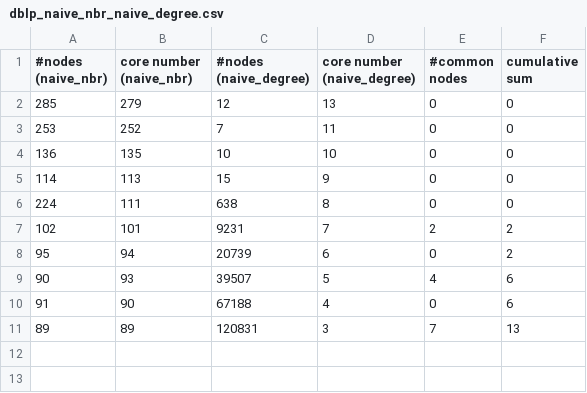
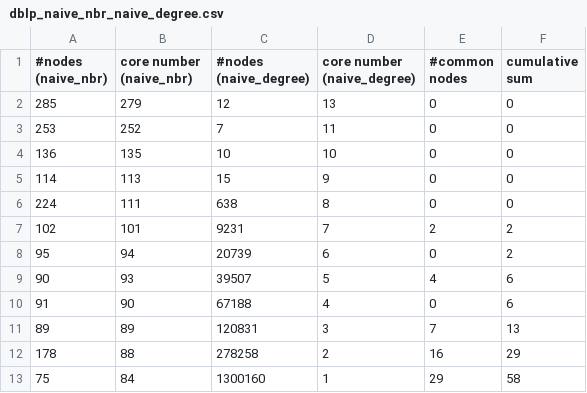
Before and after one commit to toggled/vldbsubmission, a CSV file: python_src/statistics/dblp_naive_nbr_naive_degree.csv, drawn as a sheet.

```diff
--- a/python_src/statistics/dblp_naive_nbr_naive_degree.csv
+++ b/python_src/statistics/dblp_naive_nbr_naive_degree.csv
@@ -11 +11,3 @@
 89,89,120831,3,7,13
+178,88,278258,2,16,29
+75,84,1300160,1,29,58
```
Also changed, not shown: python_src/statistics/dblp_naive_degree_graph_core.csv, python_src/statistics/dblp_naive_nbr_graph_core.csv, 10 other files.
